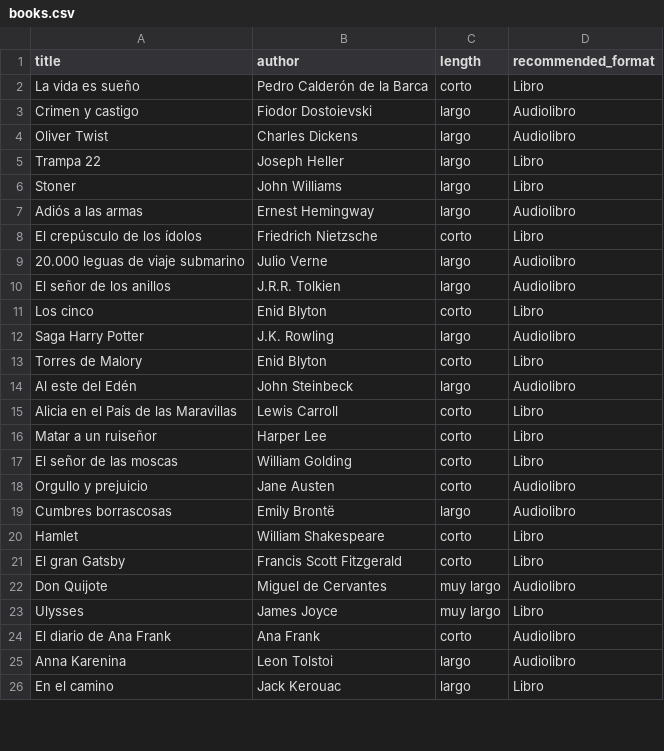
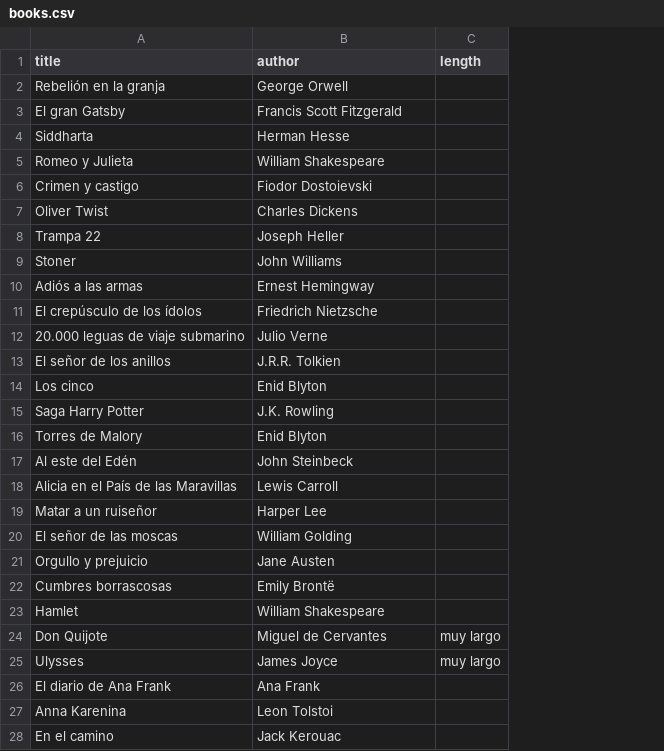
Before and after one commit to acasquete/acasquete.github.io, a CSV file: _data/books.csv, drawn as a sheet; only a part is shown; removed rows and columns are numbered as before the commit, all else as after; the diff covers the shown part only; the diff names each change by its address in the sheet, - before the commit and + after, or states it on an @@ line.

Commit message:
Add book

```diff
--- a/_data/books.csv
+++ b/_data/books.csv
-column D (recommended_format), rows 3-20: Audiolibro | Audiolibro | Libro | Libro | Audiolibro | Libro | Audiolibro | Audiolibro | Libro | Audiolibro | Libro | Audiolibro | Libro | Libro | Libro | Audiolibro | Audiolibro | Libro; rows 22-26: Audiolibro | Libro | Audiolibro | Audiolibro | Libro
-row 2: La vida es sueño | Pedro Calderón de la Barca | corto | Libro
+row 2: Rebelión en la granja | George Orwell
+row 3: El gran Gatsby | Francis Scott Fitzgerald
+row 4: Siddharta | Herman Hesse
+row 5: Romeo y Julieta | William Shakespeare
-C6:C10 (length): largo
+C6:C10 (length): (empty)
-C11 (length): corto
+C11 (length): (empty)
-C12:C13 (length): largo
+C12:C13 (length): (empty)
-C14 (length): corto
+C14 (length): (empty)
-C15 (length): largo
+C15 (length): (empty)
-C16 (length): corto
+C16 (length): (empty)
-C17 (length): largo
+C17 (length): (empty)
-C18:C21 (length): corto
+C18:C21 (length): (empty)
-C22 (length): largo
+C22 (length): (empty)
-C23 (length): corto
+C23 (length): (empty)
-row 21: El gran Gatsby | Francis Scott Fitzgerald | corto | Libro
-C26 (length): corto
+C26 (length): (empty)
-C27:C28 (length): largo
+C27:C28 (length): (empty)
```
Also changed, not shown: 3 removed rows and 49 edited cells elsewhere in this file, 5 other files.
